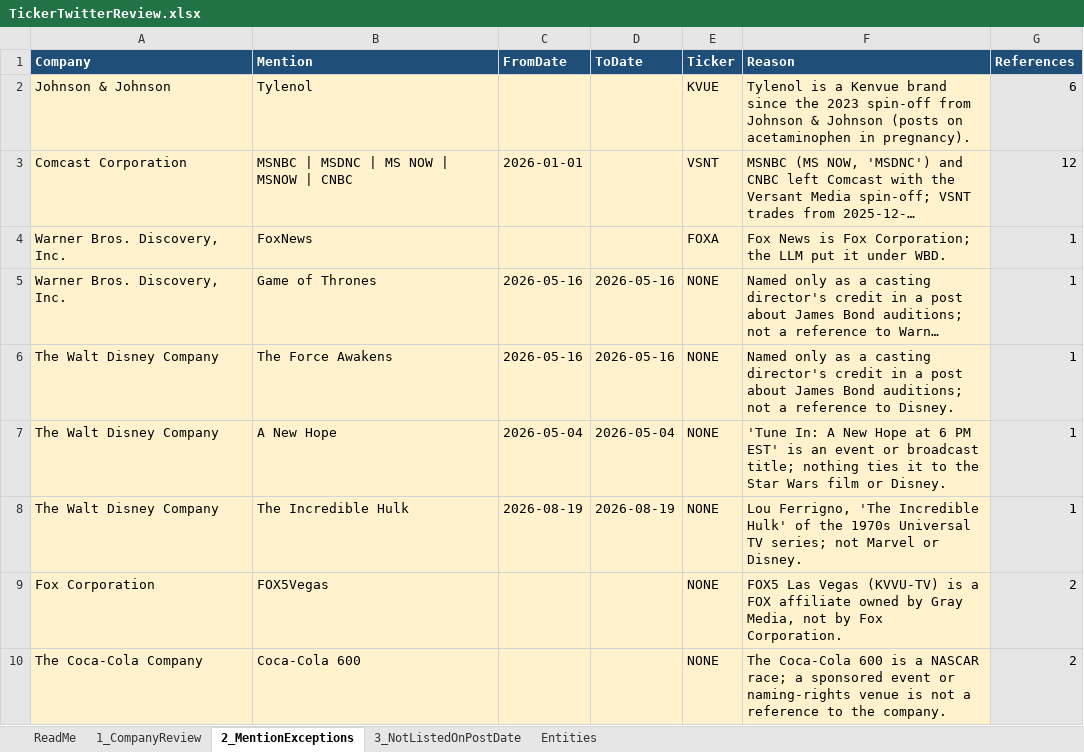
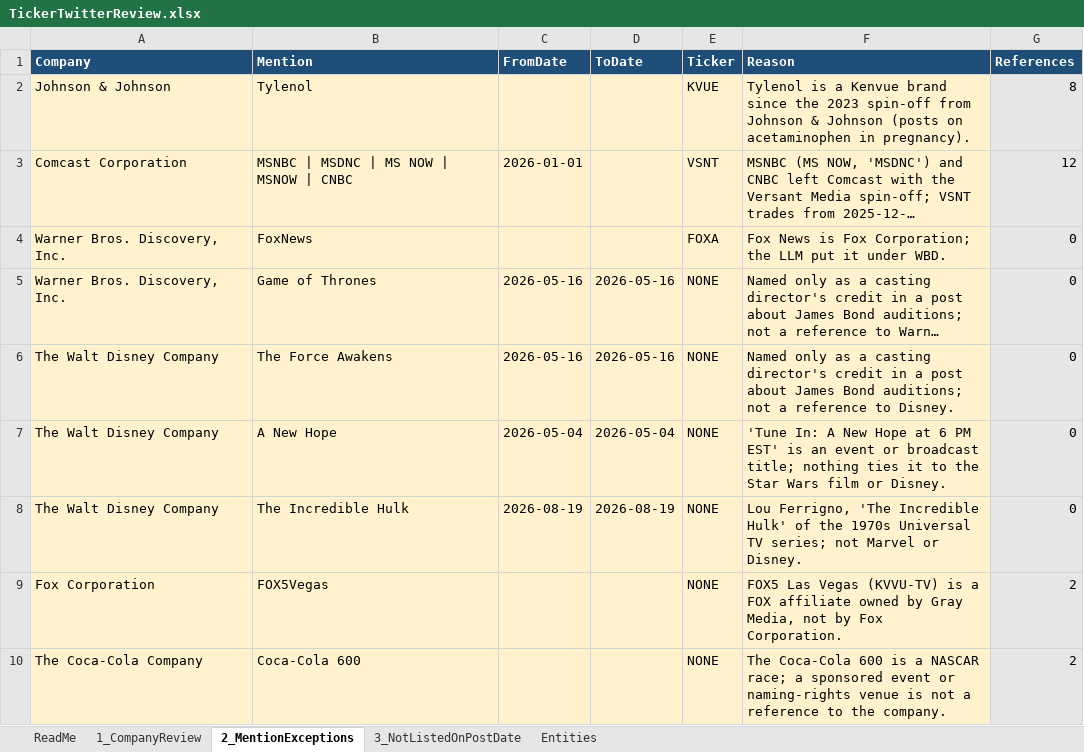
Before and after one commit to Steven-McQueen/MasterDataHandling, an Excel workbook: 5) MapTweetCompany/2) MapToTickers/TickerTwitterReview.xlsx, sheet 2_MentionExceptions, drawn as a sheet; only a part is shown; long unchanged cells end in …; values as stored, in another font and other column widths than the file's, no borders; the diff names each change by its address in the sheet, - before the commit and + after, or states it on an @@ line.

Commit message:
Step 5.2: tickers for the v6 labels
Run with the existing review decisions. 96 company spellings that are
new in v6 (115 references) have no decision and count outside the
universe (decided 2026-11-11). Two small fixes in the notebook: a
missing ticker stored as NaN is now pending, not listed_not_traded, and
an exception that no reference matches any more (5 from the v5 run) is
reported and skipped instead of stopping the run.

```diff
--- a/5) MapTweetCompany/2) MapToTickers/TickerTwitterReview.xlsx (sheet 2_MentionExceptions)
+++ b/5) MapTweetCompany/2) MapToTickers/TickerTwitterReview.xlsx (sheet 2_MentionExceptions)
-G2 (References): 6
+G2 (References): 8
-G4:G8 (References): 1
+G4:G8 (References): 0
```
Also changed, not shown: sheet 1_CompanyReview, sheet 3_NotListedOnPostDate, sheet ReadMe, 5) MapTweetCompany/2) MapToTickers/TwitterDescriptiveAnalysis.xlsx, 2 other files.
